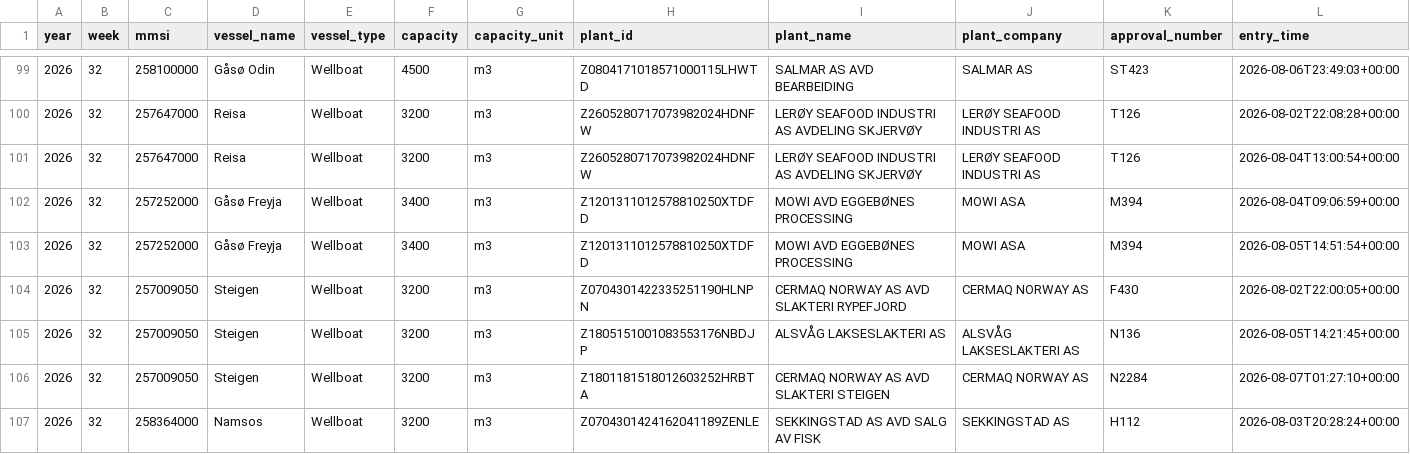
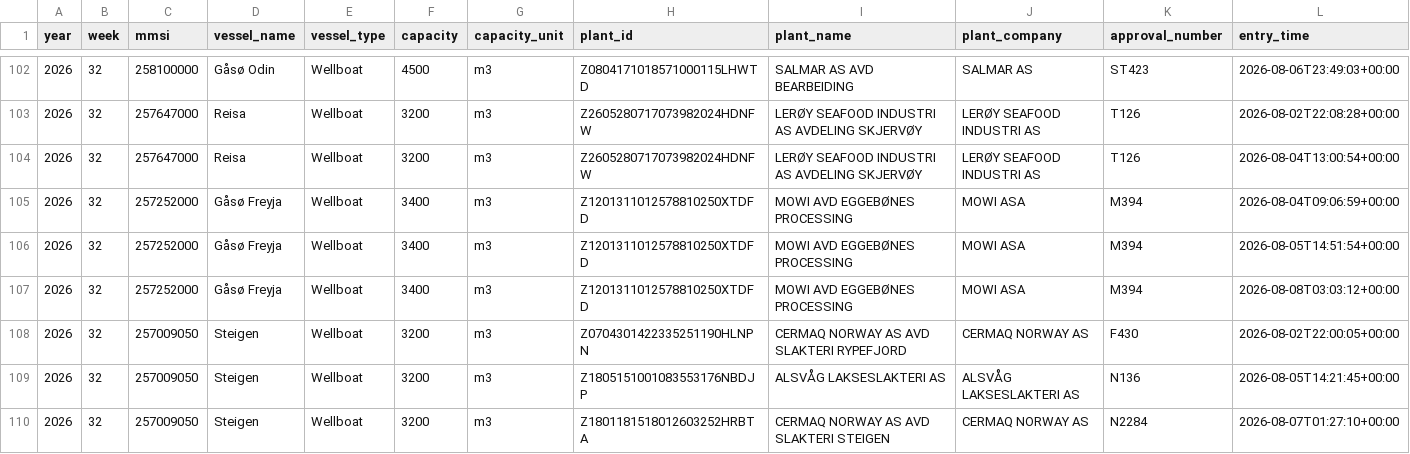
Before and after one commit to ofa082-png/salmofin, a CSV file: data/harvest_plant_visits_2026_W32.csv, drawn as a sheet; only a part is shown, gaps mark what is left out; the shorter side is filled out with more unchanged rows; rows hold the shown columns only; the diff covers the shown part only; the diff names each change by its address in the sheet, - before the commit and + after, or states it on an @@ line.

```diff
--- a/data/harvest_plant_visits_2026_W32.csv
+++ b/data/harvest_plant_visits_2026_W32.csv
+row 107: 2026 | 32 | 257252000 | Gåsø Freyja | Wellboat | 3400 | m3 | Z1201311012578810250XTDFD | MOWI AVD EGGEBØNES PROCESSING | MOWI ASA | M394 | 2026-08-08T03:03:12+00:00
```
Also changed, not shown: 8 added rows and 28 edited cells elsewhere in this file.
